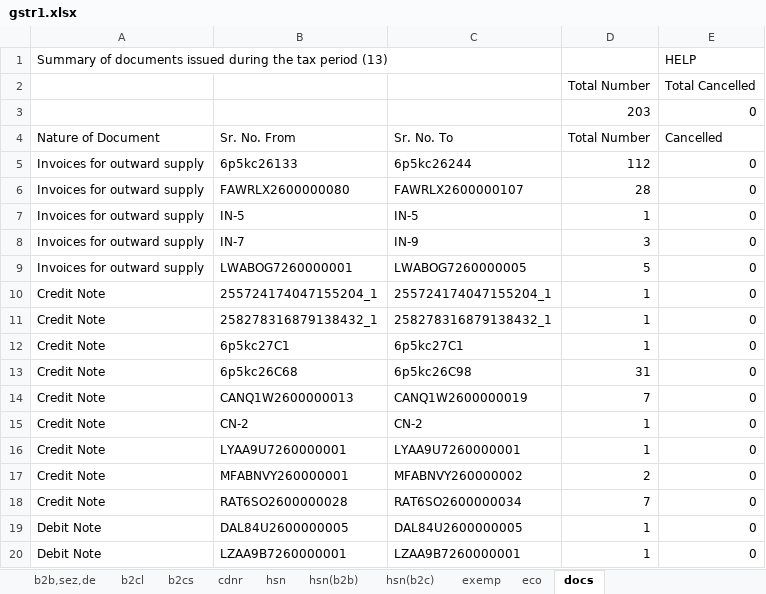
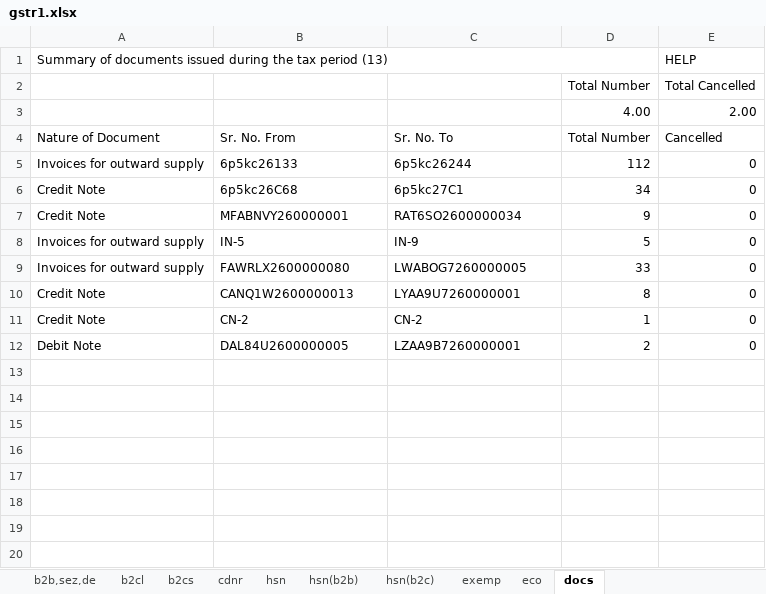
Before and after one commit to Anshul0563/GST, an Excel workbook: storage/exports/4/07TCRPS8655B1ZK/032026/gstr1.xlsx, sheet docs, drawn as a sheet; values as stored, in another font and other column widths than the file's, no cell formats; removed rows and columns are numbered as before the commit, all else as after; the diff names each change by its address in the sheet, - before the commit and + after, or states it on an @@ line.

```diff
--- a/storage/exports/4/07TCRPS8655B1ZK/032026/gstr1.xlsx (sheet docs)
+++ b/storage/exports/4/07TCRPS8655B1ZK/032026/gstr1.xlsx (sheet docs)
+A1:D1 merged
-row 3:  |  |  | 203 | 0
+row 3:  |  |  | 4.00 | 2.00
-row 6: Invoices for outward supply | FAWRLX2600000080 | FAWRLX2600000107 | 28 | 0
+row 6: Credit Note | 6p5kc26C68 | 6p5kc27C1 | 34 | 0
+row 7: Credit Note | MFABNVY260000001 | RAT6SO2600000034 | 9 | 0
-C8 (Sr. No. To): IN-5
+C8 (Sr. No. To): IN-9
-D8 (Total Number): 1
+D8 (Total Number): 5
-row 8: Invoices for outward supply | IN-7 | IN-9 | 3 | 0
-B9 (Sr. No. From): LWABOG7260000001
+B9 (Sr. No. From): FAWRLX2600000080
-D9 (Total Number): 5
+D9 (Total Number): 33
-row 10: Credit Note | 255724174047155204_1 | 255724174047155204_1 | 1 | 0
-row 11: Credit Note | 258278316879138432_1 | 258278316879138432_1 | 1 | 0
-row 12: Credit Note | 6p5kc27C1 | 6p5kc27C1 | 1 | 0
-row 13: Credit Note | 6p5kc26C68 | 6p5kc26C98 | 31 | 0
-C10 (Sr. No. To): CANQ1W2600000019
+C10 (Sr. No. To): LYAA9U7260000001
-D10 (Total Number): 7
+D10 (Total Number): 8
-row 16: Credit Note | LYAA9U7260000001 | LYAA9U7260000001 | 1 | 0
-row 17: Credit Note | MFABNVY260000001 | MFABNVY260000002 | 2 | 0
-row 18: Credit Note | RAT6SO2600000028 | RAT6SO2600000034 | 7 | 0
-C12 (Sr. No. To): DAL84U2600000005
+C12 (Sr. No. To): LZAA9B7260000001
-D12 (Total Number): 1
+D12 (Total Number): 2
-row 20: Debit Note | LZAA9B7260000001 | LZAA9B7260000001 | 1 | 0
```
Also changed, not shown: sheet b2cs, sheet eco, sheet hsn, sheet hsn(b2b), sheet hsn(b2c), sheet cdnr, 3 more sheets, cell formats, 3 other files.
